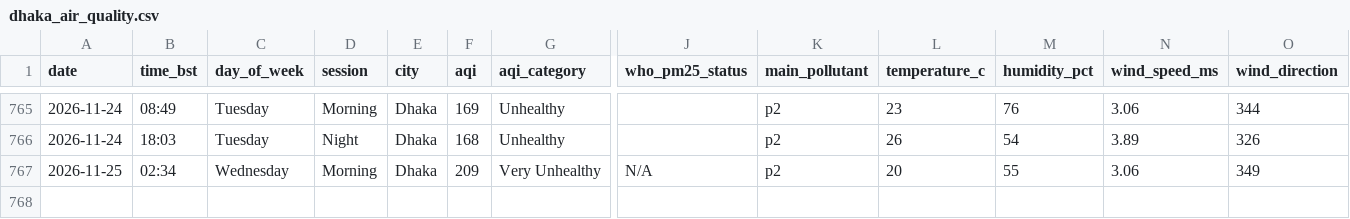
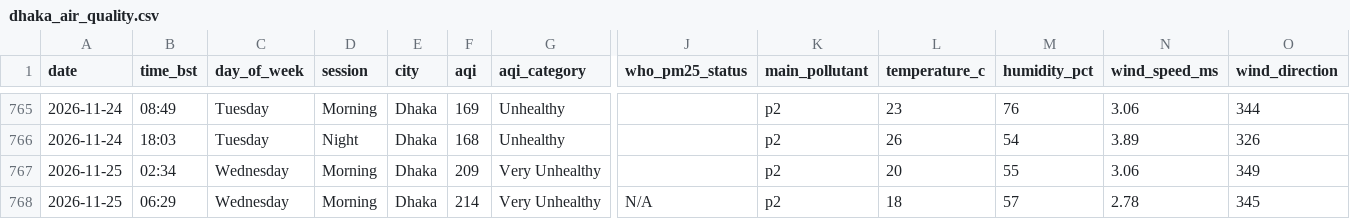
Before and after one commit to tahira489/bangladesh-air-quality, a CSV file: dhaka_air_quality.csv, drawn as a sheet; only a part is shown, gaps mark what is left out; rows hold the shown columns only; the diff names each change by its address in the sheet, - before the commit and + after, or states it on an @@ line.

```diff
--- a/dhaka_air_quality.csv
+++ b/dhaka_air_quality.csv
-J767 (who_pm25_status): N/A
+J767 (who_pm25_status): (empty)
+row 768: 2026-11-25 | 06:29 | Wednesday | Morning | Dhaka | 214 | Very Unhealthy | N/A | p2 | 18 | 57 | 2.78 | 345
```
